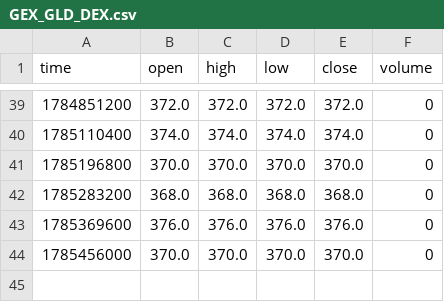
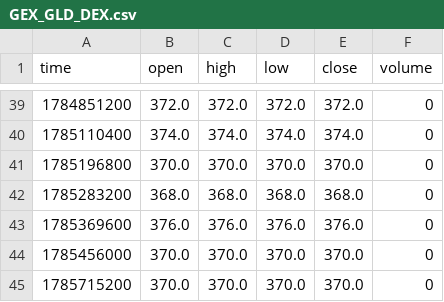
Before and after one commit to mustafi0/gex-suite-data, a CSV file: data/GEX_GLD_DEX.csv, drawn as a sheet; only a part is shown, gaps mark what is left out; the diff names each change by its address in the sheet, - before the commit and + after, or states it on an @@ line.

```diff
--- a/data/GEX_GLD_DEX.csv
+++ b/data/GEX_GLD_DEX.csv
+row 45: 1785715200 | 370.0 | 370.0 | 370.0 | 370.0 | 0
```
Also changed, not shown: data/GEX_GLD_CW.csv, data/GEX_GLD_CW2.csv, 18 other files.
